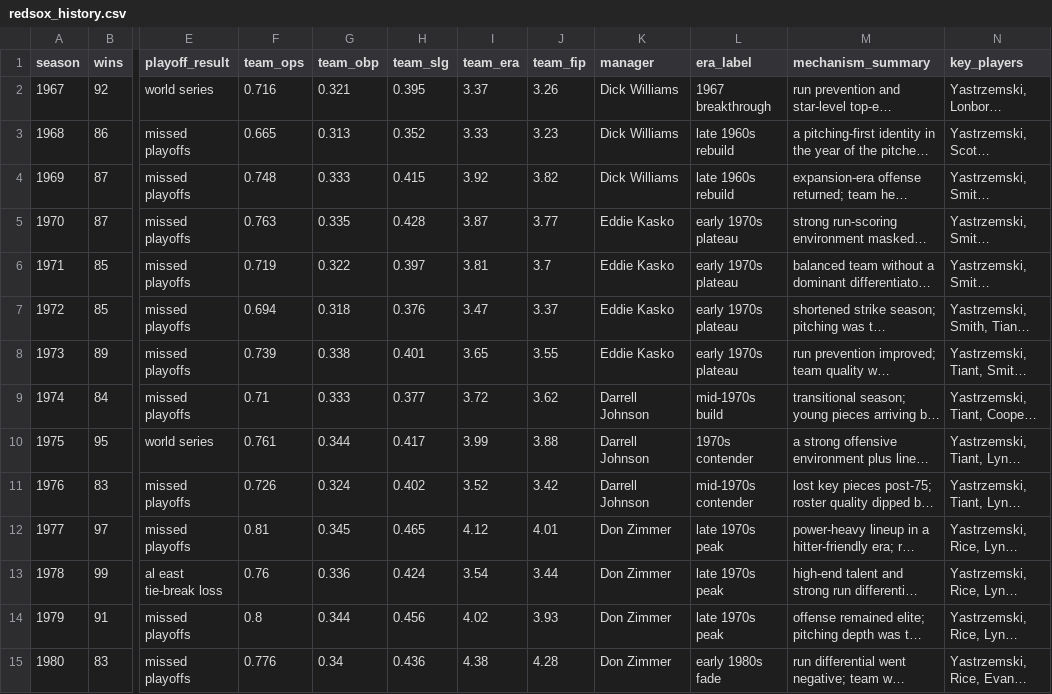
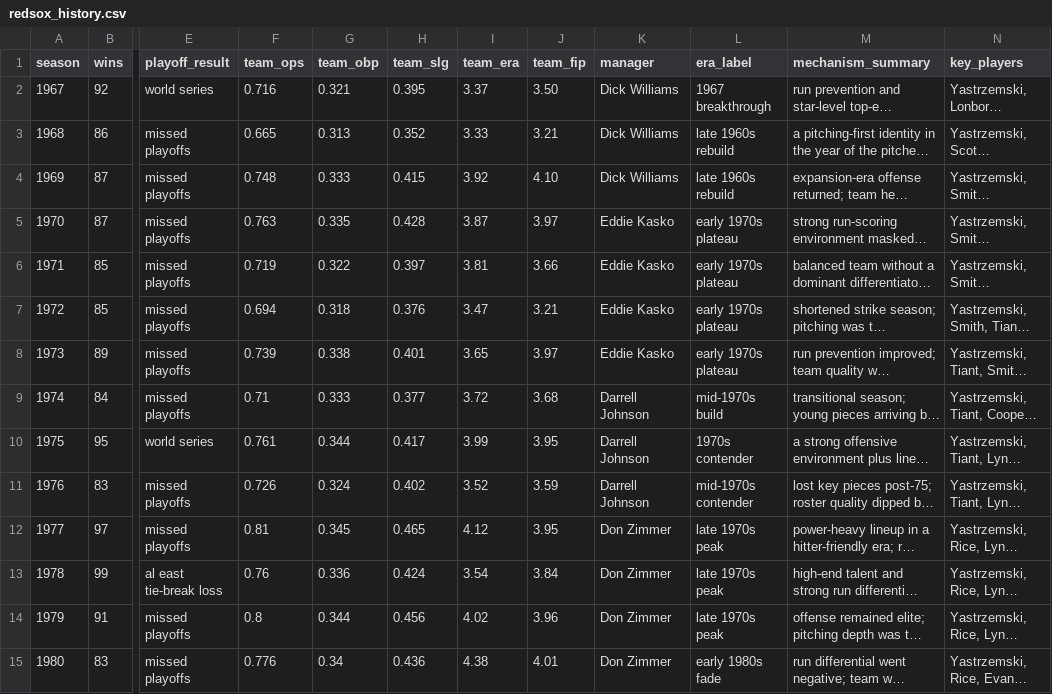
Before and after one commit to dualityframework-ux/frame2_mvp, a CSV file: storage/parquet/redsox_history.csv, drawn as a sheet; only a part is shown, gaps mark what is left out; long unchanged cells end in …; the diff covers the shown part only; the diff names each change by its address in the sheet, - before the commit and + after, or states it on an @@ line.

```diff
--- a/storage/parquet/redsox_history.csv
+++ b/storage/parquet/redsox_history.csv
-J2 (team_fip): 3.26
+J2 (team_fip): 3.50
-J3 (team_fip): 3.23
+J3 (team_fip): 3.21
-J4 (team_fip): 3.82
+J4 (team_fip): 4.10
-J5 (team_fip): 3.77
+J5 (team_fip): 3.97
-J6 (team_fip): 3.7
+J6 (team_fip): 3.66
-J7 (team_fip): 3.37
+J7 (team_fip): 3.21
-J8 (team_fip): 3.55
+J8 (team_fip): 3.97
-J9 (team_fip): 3.62
+J9 (team_fip): 3.68
-J10 (team_fip): 3.88
+J10 (team_fip): 3.95
-J11 (team_fip): 3.42
+J11 (team_fip): 3.59
-J12 (team_fip): 4.01
+J12 (team_fip): 3.95
-J13 (team_fip): 3.44
+J13 (team_fip): 3.84
-J14 (team_fip): 3.93
+J14 (team_fip): 3.96
-J15 (team_fip): 4.28
+J15 (team_fip): 4.01
```
Also changed, not shown: 44 edited cells elsewhere in this file, 15 other files.
